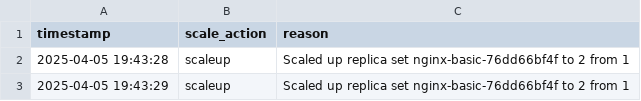
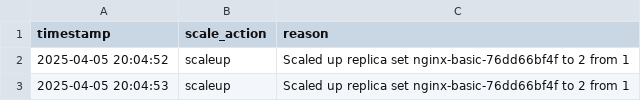
Before and after one commit to Akamiz96/Microservices-Elasticity, a CSV file: elasticity-m1/files/basic-autoscaling/output/scaling_events_clean.csv, drawn as a sheet.

```diff
--- a/elasticity-m1/files/basic-autoscaling/output/scaling_events_clean.csv
+++ b/elasticity-m1/files/basic-autoscaling/output/scaling_events_clean.csv
@@ -1,3 +1,3 @@
 timestamp,scale_action,reason
-2025-04-05 19:43:28,scaleup,Scaled up replica set nginx-basic-76dd66bf4f to 2 from 1
-2025-04-05 19:43:29,scaleup,Scaled up replica set nginx-basic-76dd66bf4f to 2 from 1
+2025-04-05 20:04:52,scaleup,Scaled up replica set nginx-basic-76dd66bf4f to 2 from 1
+2025-04-05 20:04:53,scaleup,Scaled up replica set nginx-basic-76dd66bf4f to 2 from 1
```
Also changed, not shown: elasticity-m1/files/basic-autoscaling/output/basic_metrics.csv, 23 other files.
